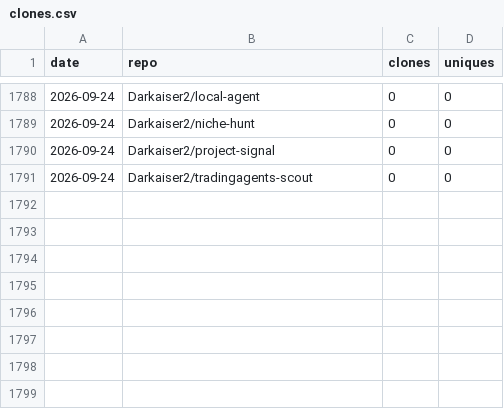
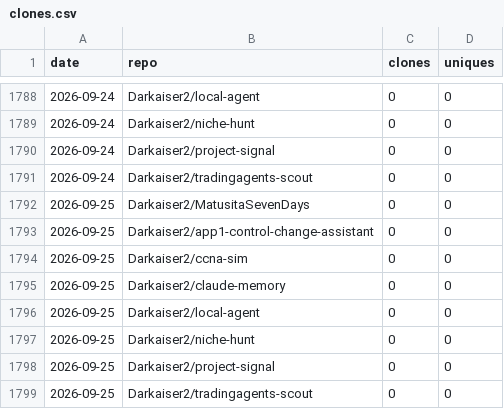
Before and after one commit to Darkaiser2/gh-traffic-logger, a CSV file: data/clones.csv, drawn as a sheet; only a part is shown, gaps mark what is left out; the diff names each change by its address in the sheet, - before the commit and + after, or states it on an @@ line.

```diff
--- a/data/clones.csv
+++ b/data/clones.csv
+row 1792: 2026-09-25 | Darkaiser2/MatusitaSevenDays | 0 | 0
+row 1793: 2026-09-25 | Darkaiser2/app1-control-change-assistant | 0 | 0
+row 1794: 2026-09-25 | Darkaiser2/ccna-sim | 0 | 0
+row 1795: 2026-09-25 | Darkaiser2/claude-memory | 0 | 0
+row 1796: 2026-09-25 | Darkaiser2/local-agent | 0 | 0
+row 1797: 2026-09-25 | Darkaiser2/niche-hunt | 0 | 0
+row 1798: 2026-09-25 | Darkaiser2/project-signal | 0 | 0
+row 1799: 2026-09-25 | Darkaiser2/tradingagents-scout | 0 | 0
```
Also changed, not shown: data/paths.csv, data/referrers.csv, 1 other file.
